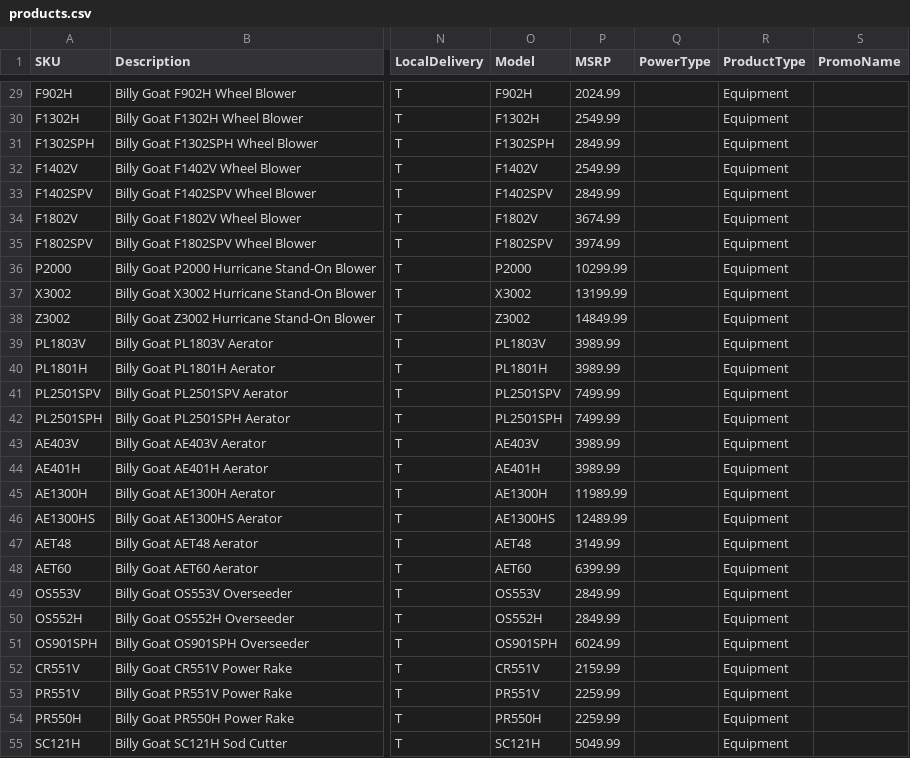
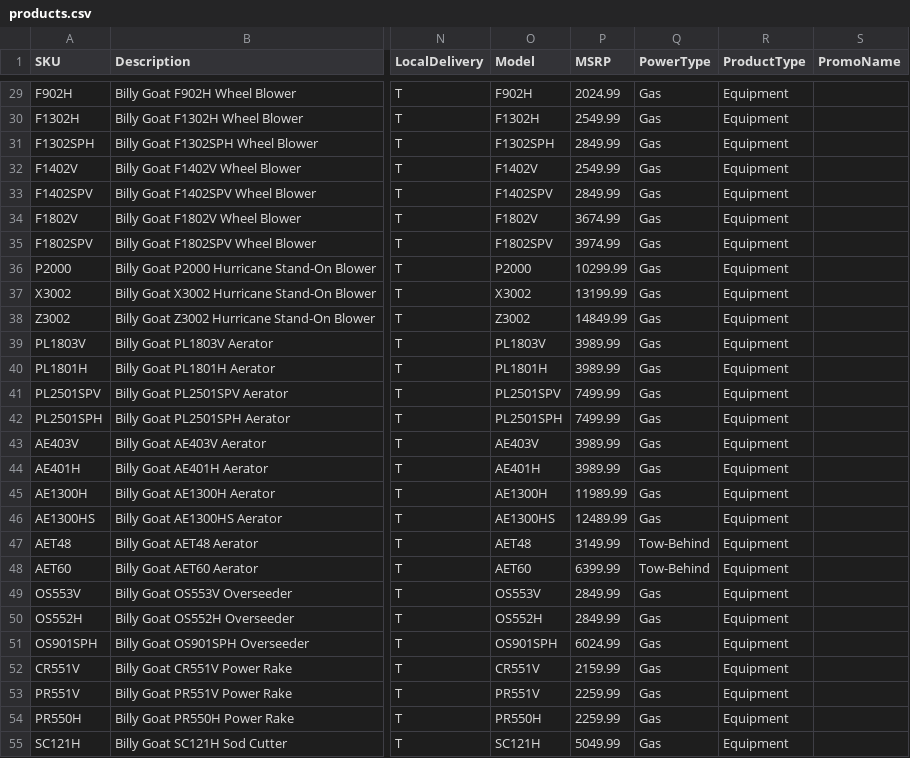
Before and after one commit to WestEndPower/westendpower-marketplace, a CSV file: brands/billygoat/data/products.csv, drawn as a sheet; only a part is shown, gaps mark what is left out; the diff covers the shown part only; the diff names each change by its address in the sheet, - before the commit and + after, or states it on an @@ line.

Commit message:
Publish universal equipment builder and Billy Goat power types

```diff
--- a/brands/billygoat/data/products.csv
+++ b/brands/billygoat/data/products.csv
-Q29:Q46 (PowerType): (empty)
+Q29:Q46 (PowerType): Gas
-Q47:Q48 (PowerType): (empty)
+Q47:Q48 (PowerType): Tow-Behind
-Q49:Q55 (PowerType): (empty)
+Q49:Q55 (PowerType): Gas
```
Also changed, not shown: 34 edited cells elsewhere in this file, 7 other files.
